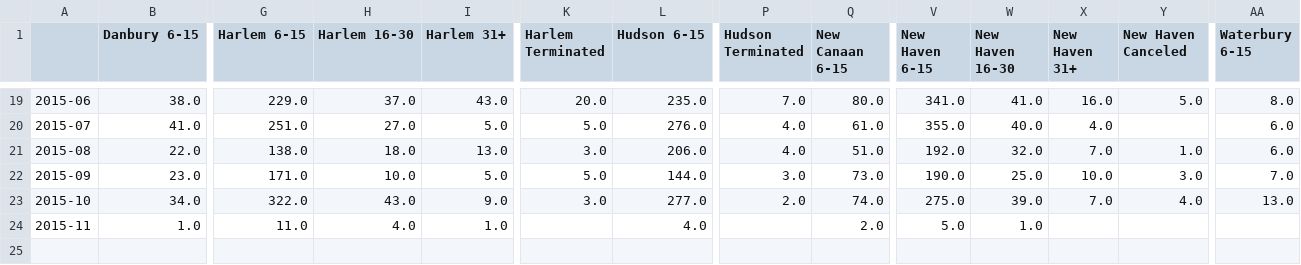
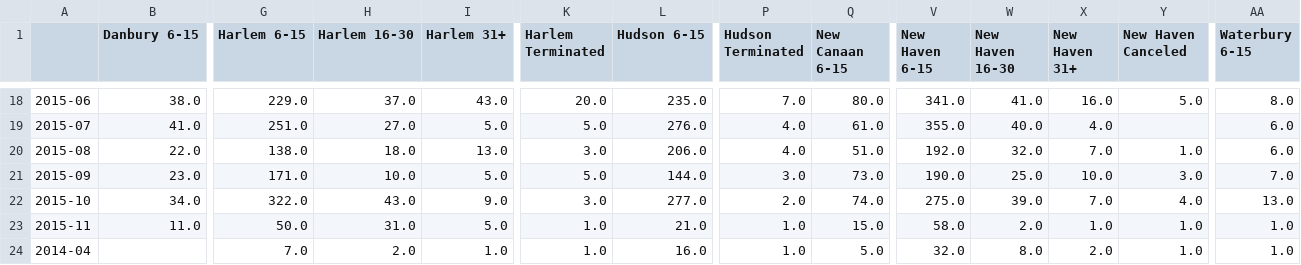
Before and after one commit to brady015/MNR_LIRR_DELAYS, a CSV file: MNR/MNR_Delayed_Canceled_Trains.csv, drawn as a sheet; only a part is shown, gaps mark what is left out; addresses are those after the commit; rows hold the shown columns only; the diff covers the shown part only; the diff names each change by its address in the sheet, - before the commit and + after, or states it on an @@ line.

```diff
--- a/MNR/MNR_Delayed_Canceled_Trains.csv
+++ b/MNR/MNR_Delayed_Canceled_Trains.csv
-B23 (Danbury 6-15): 1.0
+B23 (Danbury 6-15): 11.0
-G23 (Harlem 6-15): 11.0
+G23 (Harlem 6-15): 50.0
-H23 (Harlem 16-30): 4.0
+H23 (Harlem 16-30): 31.0
-I23 (Harlem 31+): 1.0
+I23 (Harlem 31+): 5.0
-K23 (Harlem Terminated): (empty)
+K23 (Harlem Terminated): 1.0
-L23 (Hudson 6-15): 4.0
+L23 (Hudson 6-15): 21.0
-P23 (Hudson Terminated): (empty)
+P23 (Hudson Terminated): 1.0
-Q23 (New Canaan 6-15): 2.0
+Q23 (New Canaan 6-15): 15.0
-V23 (New Haven 6-15): 5.0
+V23 (New Haven 6-15): 58.0
-W23 (New Haven 16-30): 1.0
+W23 (New Haven 16-30): 2.0
-X23 (New Haven 31+): (empty)
+X23 (New Haven 31+): 1.0
-Y23 (New Haven Canceled): (empty)
+Y23 (New Haven Canceled): 1.0
-AA23 (Waterbury 6-15): (empty)
+AA23 (Waterbury 6-15): 1.0
+row 24: 2014-04 |  | 7.0 | 2.0 | 1.0 | 1.0 | 16.0 | 1.0 | 5.0 | 32.0 | 8.0 | 2.0 | 1.0 | 1.0
```
Also changed, not shown: 1 removed row and 33 edited cells elsewhere in this file, 2 other files.
